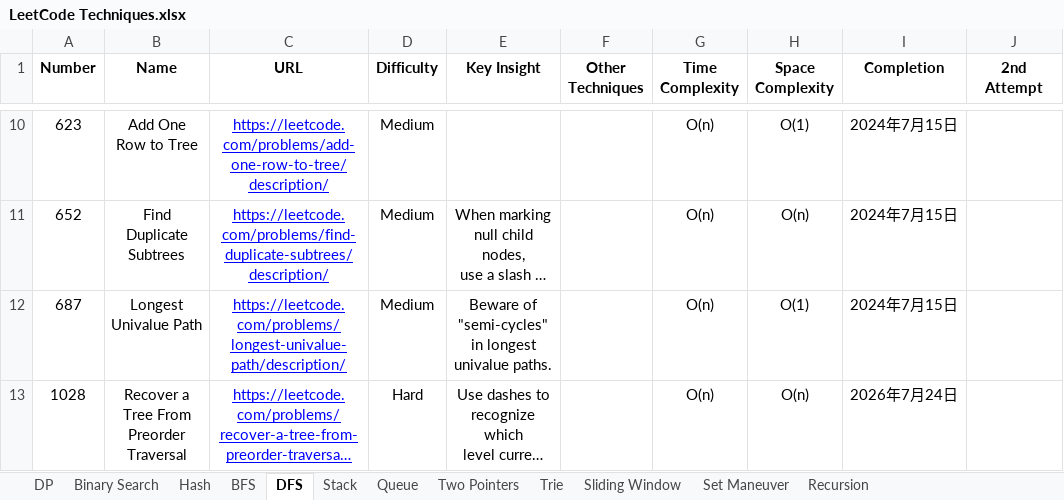
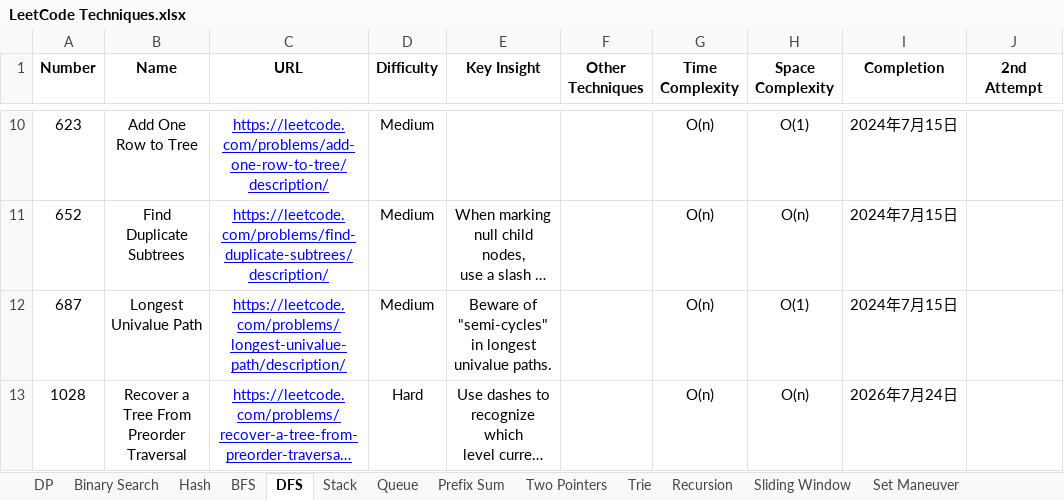
Before and after one commit to StarsExpress/LeetCode-Repository, an Excel workbook: LeetCode Techniques.xlsx, sheet DFS, drawn as a sheet; only a part is shown, gaps mark what is left out; long unchanged cells end in …; values as stored, in another font and other column widths than the file's, no borders; conditional formats not drawn; the diff names each change by its address in the sheet, - before the commit and + after, or states it on an @@ line.

```diff
--- a/LeetCode Techniques.xlsx (sheet DFS)
+++ b/LeetCode Techniques.xlsx (sheet DFS)
+sheet tab: Prefix Sum
@@ sheet tab order changed: DP | Binary Search | Hash | BFS | DFS | Stack | Queue | Prefix Sum | Two Pointers | Trie | Recursion | Sliding Window | Set Maneuver @@
-E12 (Key Insight): …univalue paths.
+E12 (Key Insight): …univalue paths.
```
Also changed, not shown: sheet Hash, sheet Sliding Window, sheet DP, sheet Queue, sheet Recursion, 14 other files.
